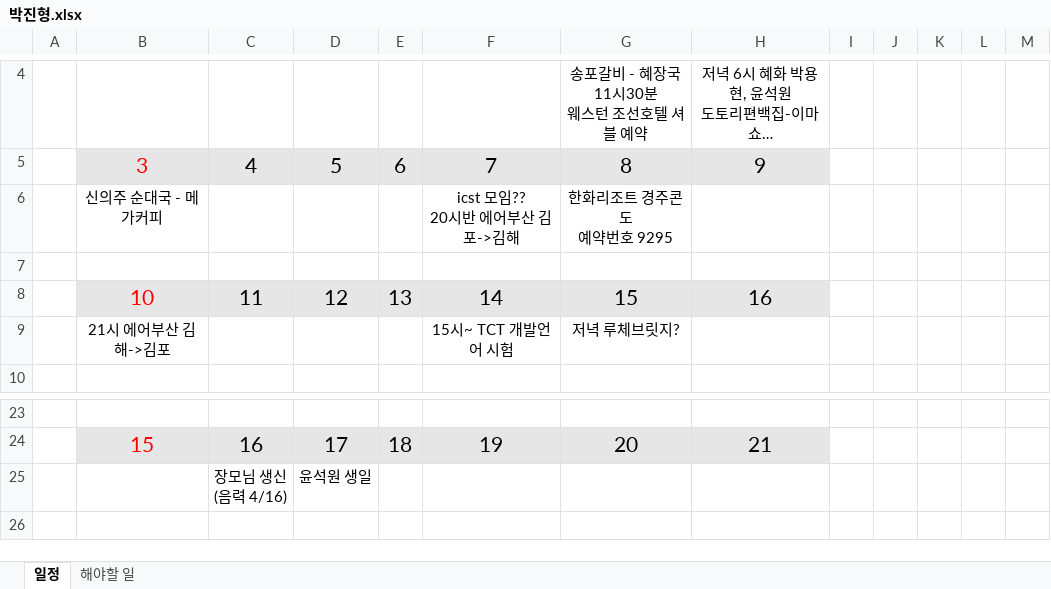
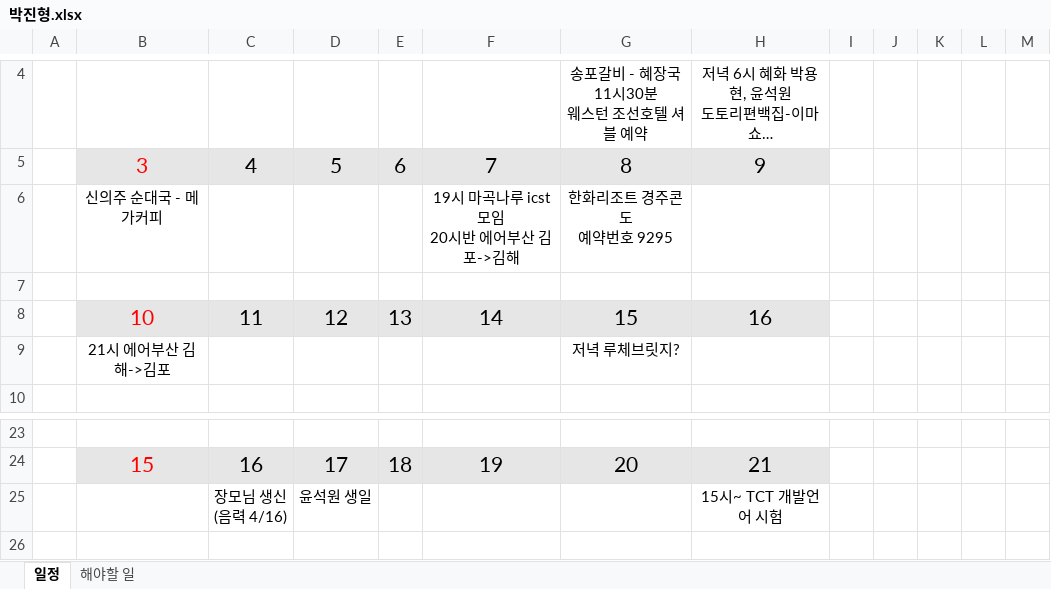
Before and after one commit to jhpark9003/remote-dailyStudy, an Excel workbook: 박진형.xlsx, sheet 일정, drawn as a sheet; only a part is shown, gaps mark what is left out; long unchanged cells end in …; values as stored, in another font and other column widths than the file's, no borders; ↵ is a line break in a cell; the diff names each change by its address in the sheet, - before the commit and + after, or states it on an @@ line.

Commit message:
일정변경

```diff
--- a/박진형.xlsx (sheet 일정)
+++ b/박진형.xlsx (sheet 일정)
-F6: icst 모임?? ↵ 20시반 에어부산 김포->김해
+F6: 19시 마곡나루 icst 모임 ↵ 20시반 에어부산 김포->김해
-F9: 15시~ TCT 개발언어 시험
+F9: (empty)
-H25: (empty)
+H25: 15시~ TCT 개발언어 시험
```
